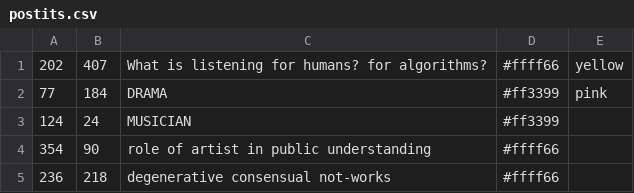
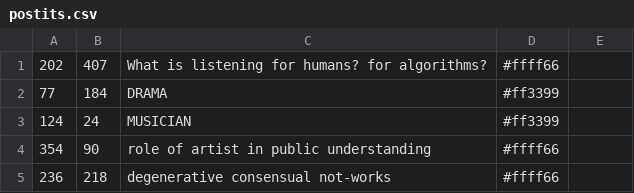
Before and after one commit to ecila/HALblog, a CSV file: _data/postits.csv, drawn as a sheet; only a part is shown; the diff names each change by its address in the sheet, - before the commit and + after, or states it on an @@ line.

Commit message:
updated postits

```diff
--- a/_data/postits.csv
+++ b/_data/postits.csv
-E1: yellow
+E1: (empty)
-E2: pink
+E2: (empty)
```
